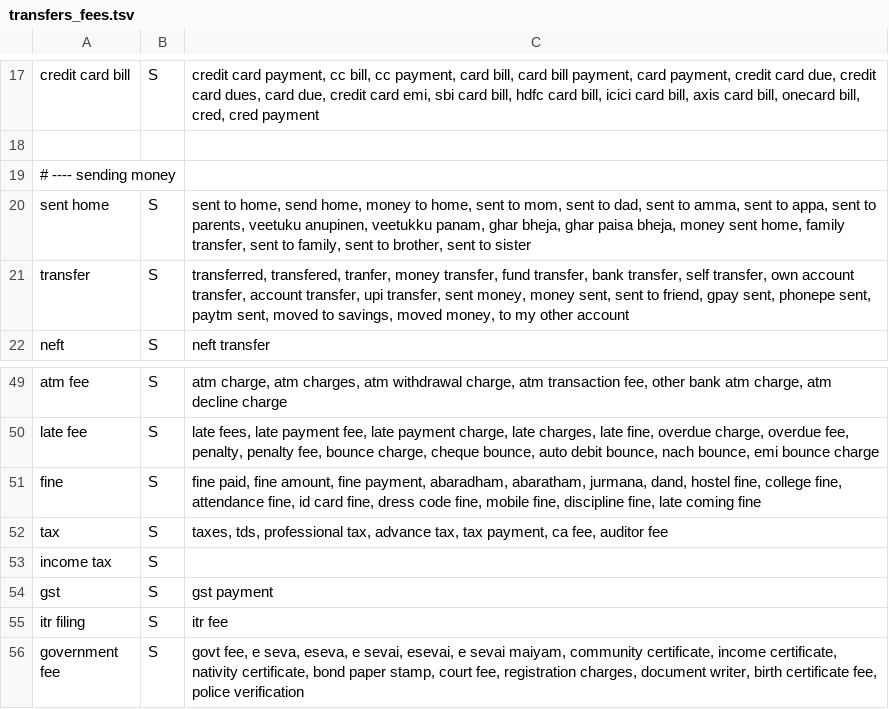
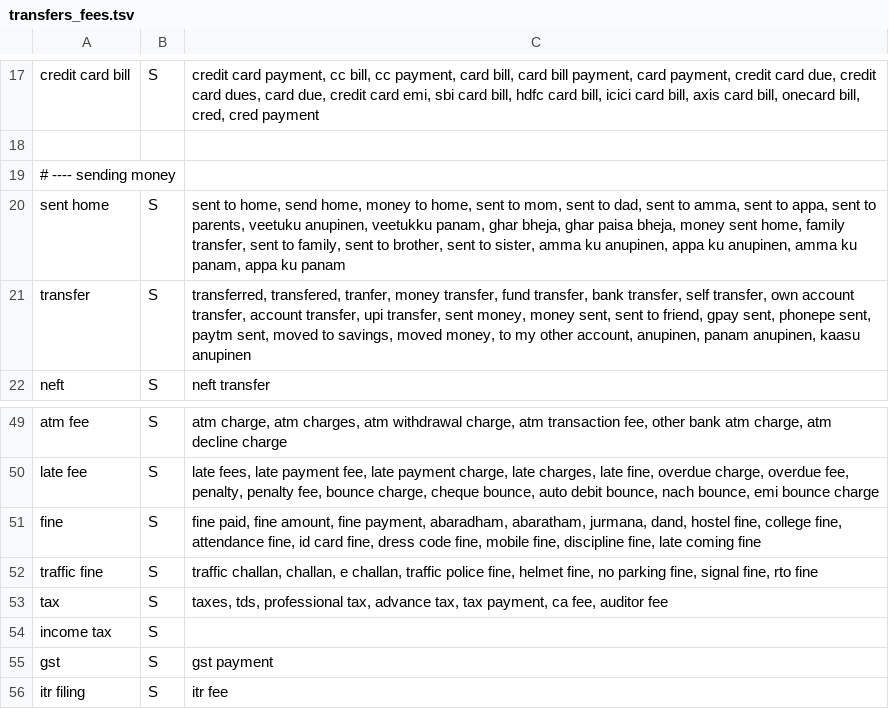
Before and after one commit to Balavigneshcse/Spend_Analyzer, a TSV file: src/main/resources/ai/lexicon/transfers_fees.tsv, drawn as a sheet; only a part is shown, gaps mark what is left out; the shorter side is filled out with more unchanged rows.

Commit message:
AI and ledger: filler-only phrases, corrected learning, cautious confidence before training, lexicon fixes, blind hold-out test

```diff
--- a/src/main/resources/ai/lexicon/transfers_fees.tsv
+++ b/src/main/resources/ai/lexicon/transfers_fees.tsv
@@ -19,4 +19,4 @@ credit card bill	S	credit card payment, cc bill, cc payment, card bill, card bil
 # ---- sending money
-sent home	S	sent to home, send home, money to home, sent to mom, sent to dad, sent to amma, sent to appa, sent to parents, veetuku anupinen, veetukku panam, ghar bheja, ghar paisa bheja, money sent home, family transfer, sent to family, sent to brother, sent to sister
-transfer	S	transferred, transfered, tranfer, money transfer, fund transfer, bank transfer, self transfer, own account transfer, account transfer, upi transfer, sent money, money sent, sent to friend, gpay sent, phonepe sent, paytm sent, moved to savings, moved money, to my other account
+sent home	S	sent to home, send home, money to home, sent to mom, sent to dad, sent to amma, sent to appa, sent to parents, veetuku anupinen, veetukku panam, ghar bheja, ghar paisa bheja, money sent home, family transfer, sent to family, sent to brother, sent to sister, amma ku anupinen, appa ku anupinen, amma ku panam, appa ku panam
+transfer	S	transferred, transfered, tranfer, money transfer, fund transfer, bank transfer, self transfer, own account transfer, account transfer, upi transfer, sent money, money sent, sent to friend, gpay sent, phonepe sent, paytm sent, moved to savings, moved money, to my other account, anupinen, panam anupinen, kaasu anupinen
 neft	S	neft transfer
@@ -51,2 +51,3 @@ late fee	S	late fees, late payment fee, late payment charge, late charges, late
 fine	S	fine paid, fine amount, fine payment, abaradham, abaratham, jurmana, dand, hostel fine, college fine, attendance fine, id card fine, dress code fine, mobile fine, discipline fine, late coming fine
+traffic fine	S	traffic challan, challan, e challan, traffic police fine, helmet fine, no parking fine, signal fine, rto fine
 tax	S	taxes, tds, professional tax, advance tax, tax payment, ca fee, auditor fee
```
Also changed, not shown: src/main/resources/ai/aliases.tsv, src/main/resources/ai/lexicon/education_stationery.tsv, 19 other files.
